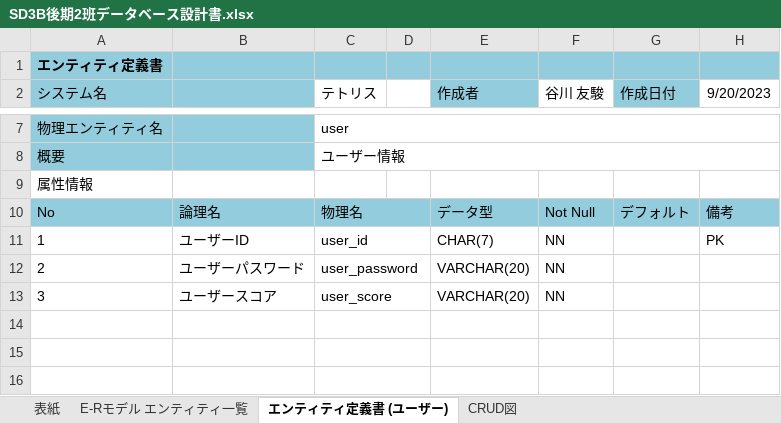
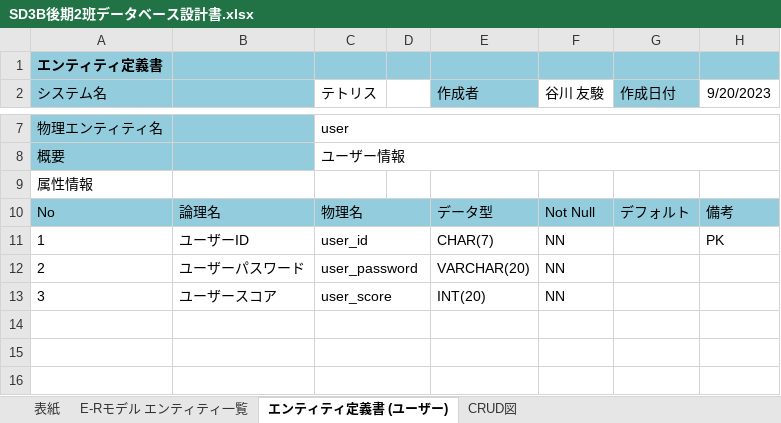
Before and after one commit to yuti0806/2023Dev2Late, an Excel workbook: 03_DB・機能設計書/SD3B後期2班データベース設計書.xlsx, sheet エンティティ定義書 (ユーザー), drawn as a sheet; only a part is shown, gaps mark what is left out; values as stored, in another font and other column widths than the file's, no borders; the diff names each change by its address in the sheet, - before the commit and + after, or states it on an @@ line.

Commit message:
Add files via upload

```diff
--- a/03_DB・機能設計書/SD3B後期2班データベース設計書.xlsx (sheet エンティティ定義書 (ユーザー))
+++ b/03_DB・機能設計書/SD3B後期2班データベース設計書.xlsx (sheet エンティティ定義書 (ユーザー))
-E13 (作成者): VARCHAR(20)
+E13 (作成者): INT(20)
```
